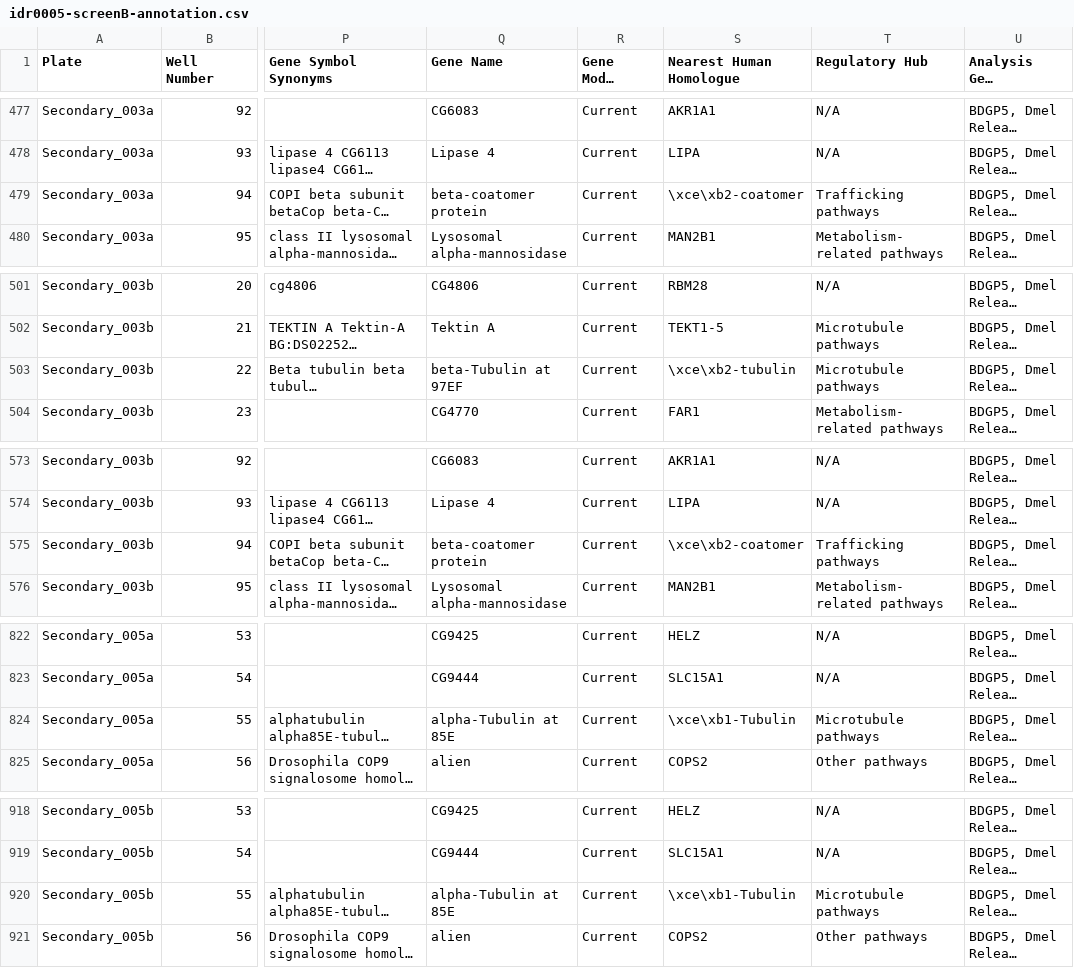
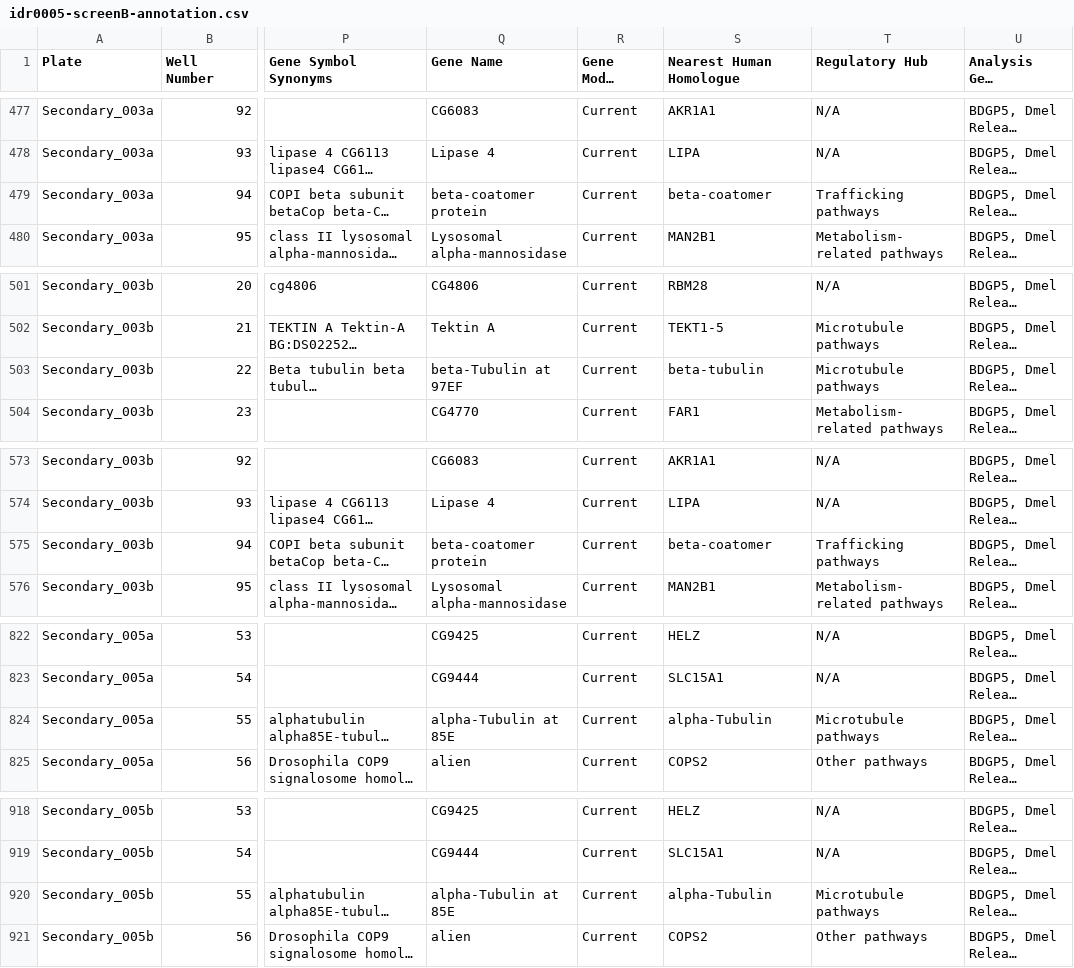
Before and after one commit to IDR/idr0005-toret-adhesion, a CSV file: screenB/idr0005-screenB-annotation.csv, drawn as a sheet; only a part is shown, gaps mark what is left out; long unchanged cells end in …; the diff covers the shown part only; the diff names each change by its address in the sheet, - before the commit and + after, or states it on an @@ line.

Commit message:
fixed some gene names in nearest human orthologs in idr0005-B

```diff
--- a/screenB/idr0005-screenB-annotation.csv
+++ b/screenB/idr0005-screenB-annotation.csv
-S479 (Nearest Human Homologue): \xce\xb2-coatomer
+S479 (Nearest Human Homologue): beta-coatomer
-S503 (Nearest Human Homologue): \xce\xb2-tubulin
+S503 (Nearest Human Homologue): beta-tubulin
-S575 (Nearest Human Homologue): \xce\xb2-coatomer
+S575 (Nearest Human Homologue): beta-coatomer
-S824 (Nearest Human Homologue): \xce\xb1-Tubulin
+S824 (Nearest Human Homologue): alpha-Tubulin
-S920 (Nearest Human Homologue): \xce\xb1-Tubulin
+S920 (Nearest Human Homologue): alpha-Tubulin
```
Also changed, not shown: 7 edited cells elsewhere in this file, 1 other file.
